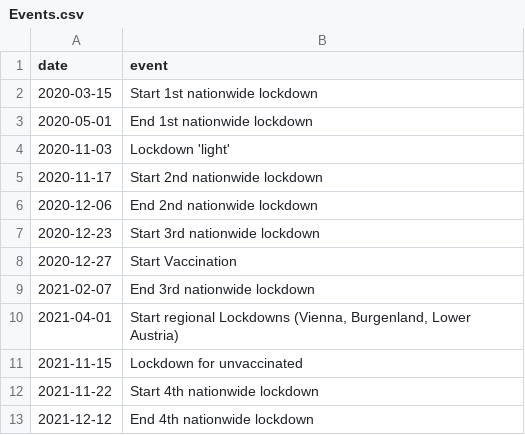
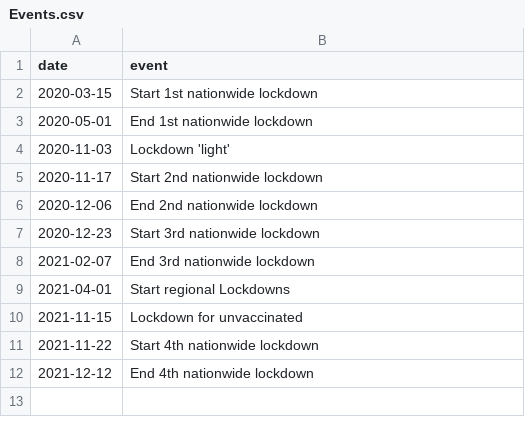
Before and after one commit to anneval/MA_Dashboard, a CSV file: docs/Events.csv, drawn as a sheet.

Commit message:
Update Events.csv

```diff
--- a/docs/Events.csv
+++ b/docs/Events.csv
@@ -7,5 +7,4 @@ date;event
 2020-12-23;Start 3rd nationwide lockdown
-2020-12-27;Start Vaccination
 2021-02-07;End 3rd nationwide lockdown
-2021-04-01;Start regional Lockdowns (Vienna, Burgenland, Lower Austria)
+2021-04-01;Start regional Lockdowns
 2021-11-15;Lockdown for unvaccinated
```
